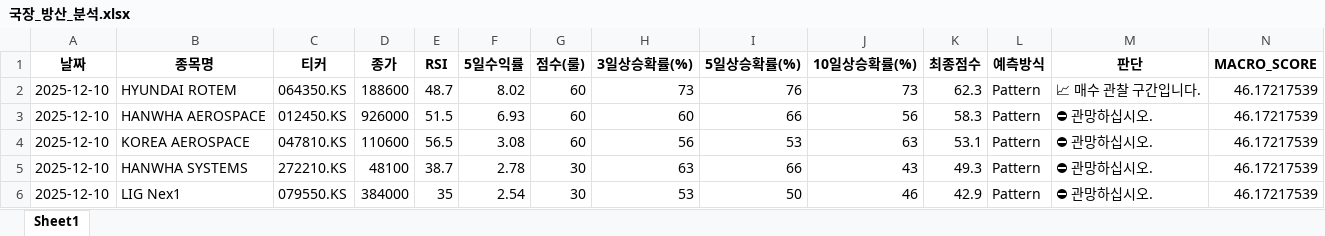
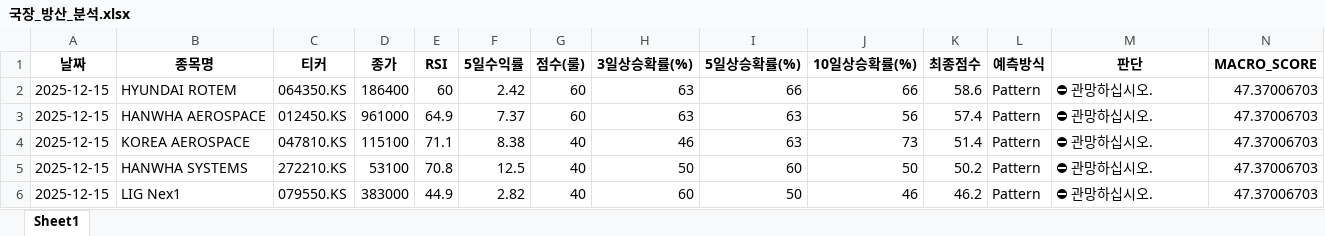
Before and after one commit to tradeprogram/ODIN-SPEAR-STRATEGY, an Excel workbook: DECISION/국장_방산_분석.xlsx, sheet Sheet1, drawn as a sheet; only a part is shown; values as stored, in another font and other column widths than the file's, no borders; the diff names each change by its address in the sheet, - before the commit and + after, or states it on an @@ line.

```diff
--- a/DECISION/국장_방산_분석.xlsx (sheet Sheet1)
+++ b/DECISION/국장_방산_분석.xlsx (sheet Sheet1)
-A2:A6 (날짜): 2025-12-10
+A2:A6 (날짜): 2025-12-15
-D2 (종가): 188600
+D2 (종가): 186400
-E2 (RSI): 48.7
+E2 (RSI): 60
-F2 (5일수익률): 8.02
+F2 (5일수익률): 2.42
-H2 (3일상승확률(%)): 73
+H2 (3일상승확률(%)): 63
-I2 (5일상승확률(%)): 76
+I2 (5일상승확률(%)): 66
-J2 (10일상승확률(%)): 73
+J2 (10일상승확률(%)): 66
-K2 (최종점수): 62.3
+K2 (최종점수): 58.6
-M2 (판단): 📈 매수 관찰 구간입니다.
+M2 (판단): ⛔ 관망하십시오.
-N2:N6 (MACRO_SCORE): 46.17217539
+N2:N6 (MACRO_SCORE): 47.37006703
-D3 (종가): 926000
+D3 (종가): 961000
-E3 (RSI): 51.5
+E3 (RSI): 64.9
-F3 (5일수익률): 6.93
+F3 (5일수익률): 7.37
-H3 (3일상승확률(%)): 60
+H3 (3일상승확률(%)): 63
-I3 (5일상승확률(%)): 66
+I3 (5일상승확률(%)): 63
-K3 (최종점수): 58.3
+K3 (최종점수): 57.4
-D4 (종가): 110600
+D4 (종가): 115100
-E4 (RSI): 56.5
+E4 (RSI): 71.1
-F4 (5일수익률): 3.08
+F4 (5일수익률): 8.38
-G4 (점수(룰)): 60
+G4 (점수(룰)): 40
-H4 (3일상승확률(%)): 56
+H4 (3일상승확률(%)): 46
-I4 (5일상승확률(%)): 53
+I4 (5일상승확률(%)): 63
-J4 (10일상승확률(%)): 63
+J4 (10일상승확률(%)): 73
-K4 (최종점수): 53.1
+K4 (최종점수): 51.4
-D5 (종가): 48100
+D5 (종가): 53100
-E5 (RSI): 38.7
+E5 (RSI): 70.8
-F5 (5일수익률): 2.78
+F5 (5일수익률): 12.5
-G5:G6 (점수(룰)): 30
+G5:G6 (점수(룰)): 40
-H5 (3일상승확률(%)): 63
+H5 (3일상승확률(%)): 50
-I5 (5일상승확률(%)): 66
+I5 (5일상승확률(%)): 60
-J5 (10일상승확률(%)): 43
+J5 (10일상승확률(%)): 50
-K5 (최종점수): 49.3
+K5 (최종점수): 50.2
-D6 (종가): 384000
+D6 (종가): 383000
-E6 (RSI): 35
+E6 (RSI): 44.9
-F6 (5일수익률): 2.54
+F6 (5일수익률): 2.82
-H6 (3일상승확률(%)): 53
+H6 (3일상승확률(%)): 60
-K6 (최종점수): 42.9
+K6 (최종점수): 46.2
```
Also changed, not shown: DECISION/국장_반도체_분석.xlsx, DECISION/미장_SMR_분석.xlsx, 8 other files.
